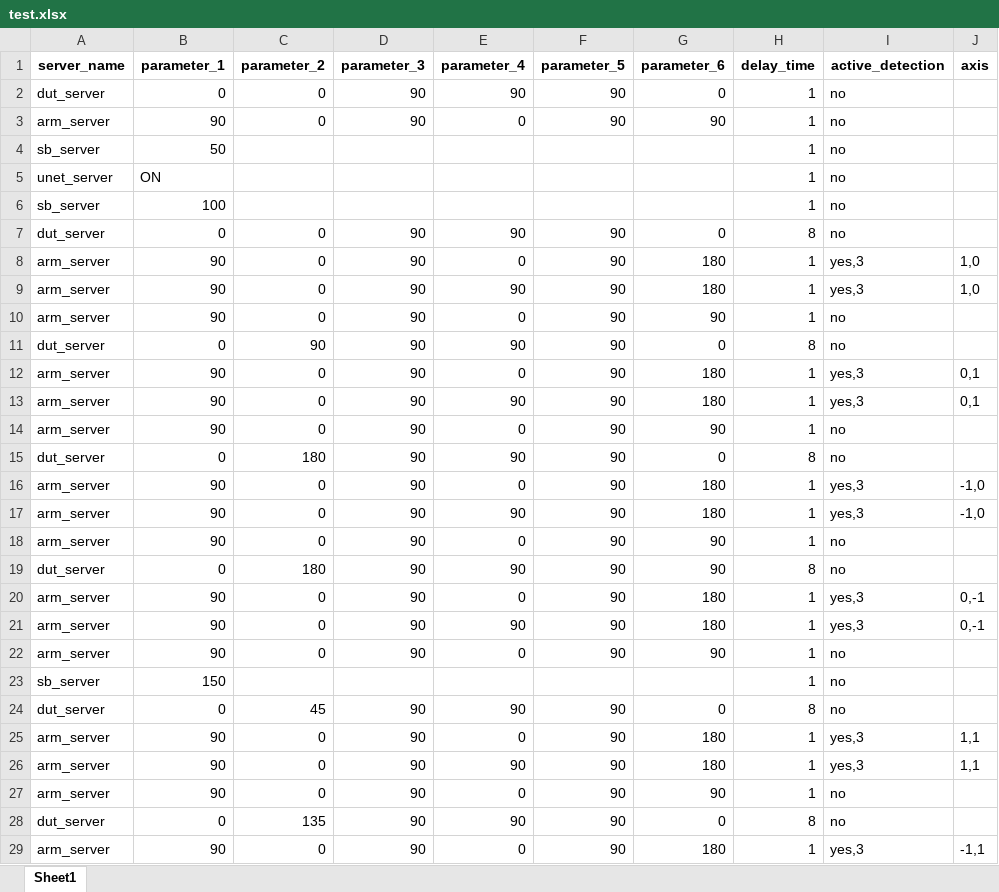
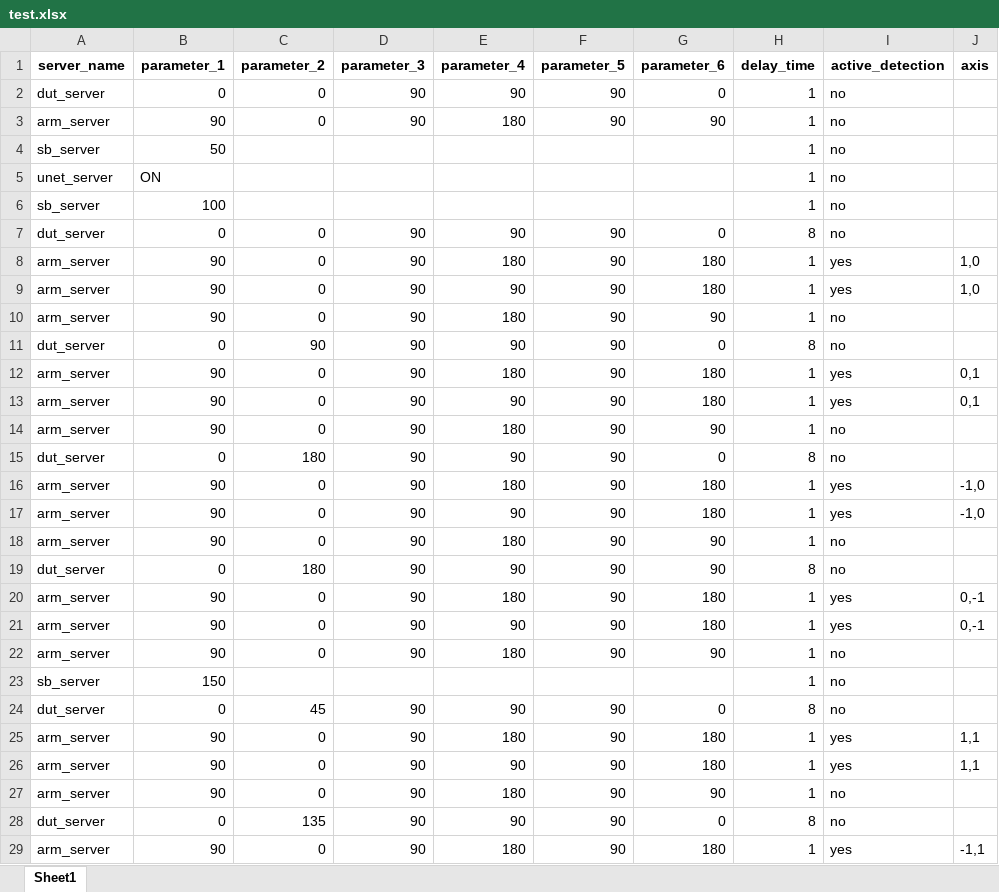
Before and after one commit to harry012112345/OD, an Excel workbook: test_excel/test.xlsx, sheet Sheet1, drawn as a sheet; only a part is shown; values as stored, in another font and other column widths than the file's, no borders; the diff covers the shown part only; the diff names each change by its address in the sheet, - before the commit and + after, or states it on an @@ line.

Commit message:
OD_detect

```diff
--- a/test_excel/test.xlsx (sheet Sheet1)
+++ b/test_excel/test.xlsx (sheet Sheet1)
-E3 (parameter_4): 0
+E3 (parameter_4): 180
-E8 (parameter_4): 0
+E8 (parameter_4): 180
-I8:I9 (active_detection): yes,3
+I8:I9 (active_detection): yes
-E10 (parameter_4): 0
+E10 (parameter_4): 180
-E12 (parameter_4): 0
+E12 (parameter_4): 180
-I12:I13 (active_detection): yes,3
+I12:I13 (active_detection): yes
-E14 (parameter_4): 0
+E14 (parameter_4): 180
-E16 (parameter_4): 0
+E16 (parameter_4): 180
-I16:I17 (active_detection): yes,3
+I16:I17 (active_detection): yes
-E18 (parameter_4): 0
+E18 (parameter_4): 180
-E20 (parameter_4): 0
+E20 (parameter_4): 180
-I20:I21 (active_detection): yes,3
+I20:I21 (active_detection): yes
-E22 (parameter_4): 0
+E22 (parameter_4): 180
-E25 (parameter_4): 0
+E25 (parameter_4): 180
-I25:I26 (active_detection): yes,3
+I25:I26 (active_detection): yes
-E27 (parameter_4): 0
+E27 (parameter_4): 180
-E29 (parameter_4): 0
+E29 (parameter_4): 180
-I29 (active_detection): yes,3
+I29 (active_detection): yes
```
Also changed, not shown: 26 edited cells elsewhere in this sheet, test_excel/IEC13680.xlsx, 3 other files.
